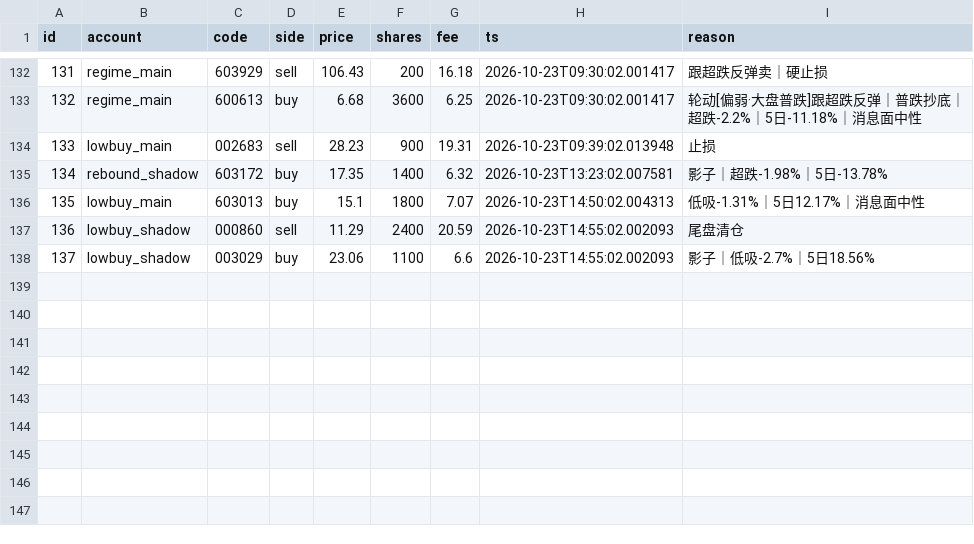
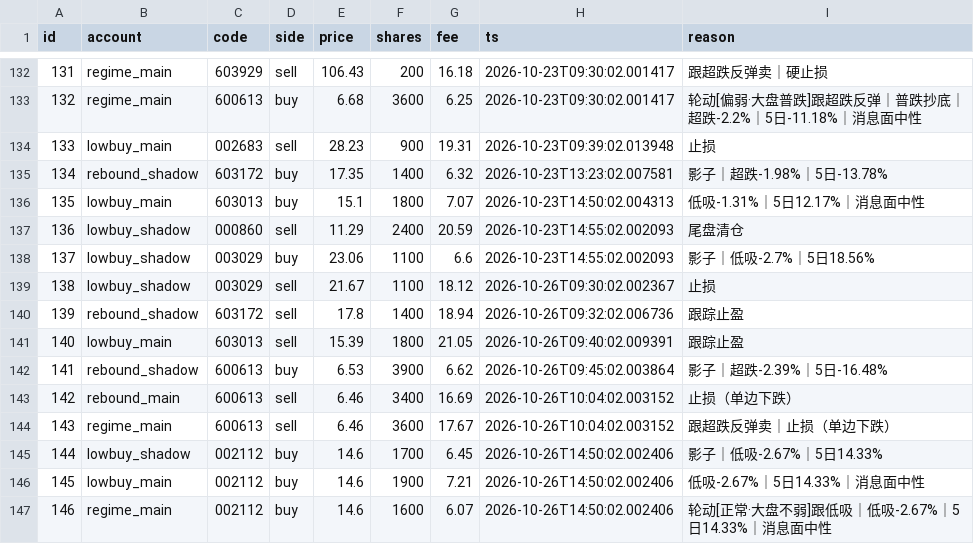
Before and after one commit to dsk1134162538-hash/jev-quant, a CSV file: exports/fills.csv, drawn as a sheet; only a part is shown, gaps mark what is left out; the diff names each change by its address in the sheet, - before the commit and + after, or states it on an @@ line.

```diff
--- a/exports/fills.csv
+++ b/exports/fills.csv
+row 139: 138 | lowbuy_shadow | 003029 | sell | 21.67 | 1100 | 18.12 | 2026-10-26T09:30:02.002367 | 止损
+row 140: 139 | rebound_shadow | 603172 | sell | 17.8 | 1400 | 18.94 | 2026-10-26T09:32:02.006736 | 跟踪止盈
+row 141: 140 | lowbuy_main | 603013 | sell | 15.39 | 1800 | 21.05 | 2026-10-26T09:40:02.009391 | 跟踪止盈
+row 142: 141 | rebound_shadow | 600613 | buy | 6.53 | 3900 | 6.62 | 2026-10-26T09:45:02.003864 | 影子｜超跌-2.39%｜5日-16.48%
+row 143: 142 | rebound_main | 600613 | sell | 6.46 | 3400 | 16.69 | 2026-10-26T10:04:02.003152 | 止损（单边下跌）
+row 144: 143 | regime_main | 600613 | sell | 6.46 | 3600 | 17.67 | 2026-10-26T10:04:02.003152 | 跟超跌反弹卖｜止损（单边下跌）
+row 145: 144 | lowbuy_shadow | 002112 | buy | 14.6 | 1700 | 6.45 | 2026-10-26T14:50:02.002406 | 影子｜低吸-2.67%｜5日14.33%
+row 146: 145 | lowbuy_main | 002112 | buy | 14.6 | 1900 | 7.21 | 2026-10-26T14:50:02.002406 | 低吸-2.67%｜5日14.33%｜消息面中性
+row 147: 146 | regime_main | 002112 | buy | 14.6 | 1600 | 6.07 | 2026-10-26T14:50:02.002406 | 轮动[正常·大盘不弱]跟低吸｜低吸-2.67%｜5日14.33%｜消息面中性
```
Also changed, not shown: exports/board_events.csv, exports/cash.csv, 5 other files.
